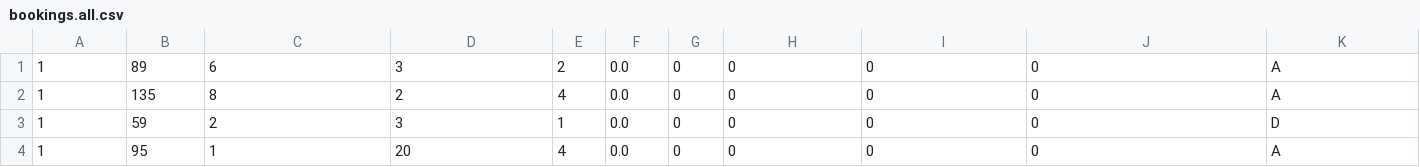
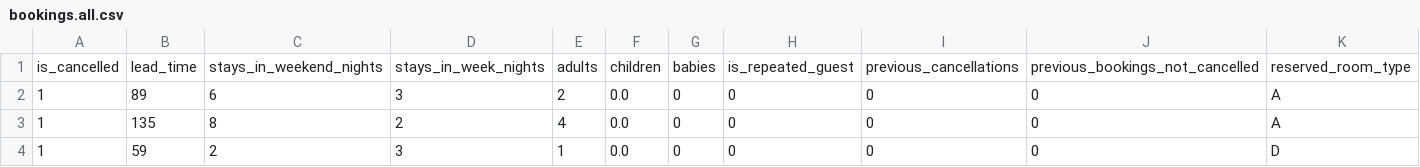
Before and after one commit to PacktPublishing/Machine-Learning-Engineering-on-AWS, a CSV file: chapter11/bookings.all.csv, drawn as a sheet; only a part is shown; the shorter side is filled out with more unchanged rows; rows hold the shown columns only; the diff names each change by its address in the sheet, - before the commit and + after, or states it on an @@ line.

Commit message:
Add files via upload

```diff
--- a/chapter11/bookings.all.csv
+++ b/chapter11/bookings.all.csv
+row 1: is_cancelled | lead_time | stays_in_weekend_nights | stays_in_week_nights | adults | children | babies | is_repeated_guest | previous_cancellations | previous_bookings_not_cancelled | reserved_room_type
```
